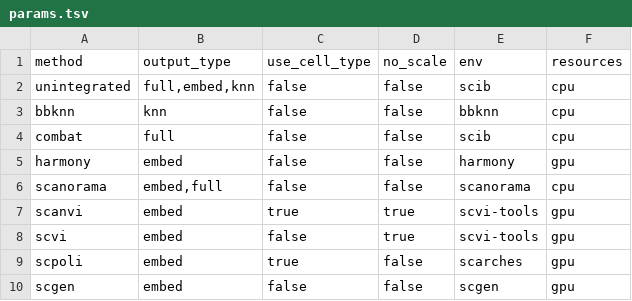
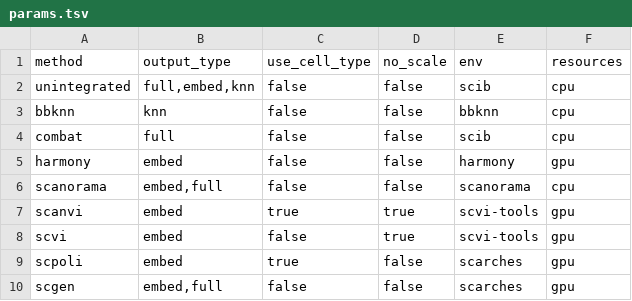
Before and after one commit to HCA-integration/sc-atlasing-toolbox, a TSV file: workflow/integration/params.tsv, drawn as a sheet.

```diff
--- a/workflow/integration/params.tsv
+++ b/workflow/integration/params.tsv
@@ -9,2 +9,2 @@ scvi	embed	false	true	scvi-tools	gpu
 scpoli	embed	true	false	scarches	gpu
-scgen	embed	false	false	scgen	gpu
+scgen	embed,full	false	false	scarches	gpu
```
Also changed, not shown: 5 other files.
